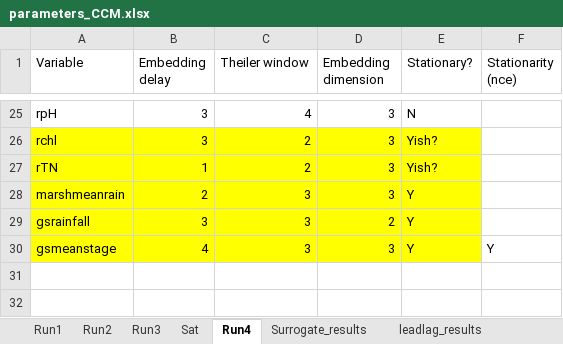
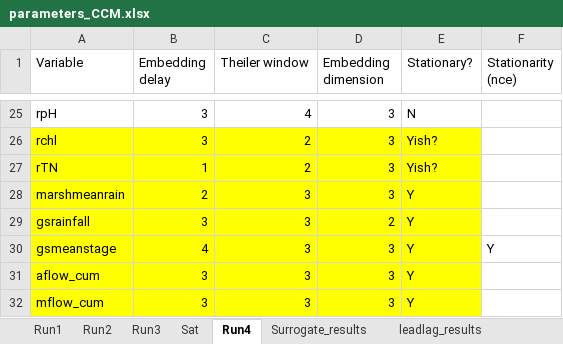
Before and after one commit to jrode010/Algal_blooms, an Excel workbook: parameters_CCM.xlsx, sheet Run4, drawn as a sheet; only a part is shown, gaps mark what is left out; values as stored, in another font and other column widths than the file's, no borders; the diff names each change by its address in the sheet, - before the commit and + after, or states it on an @@ line.

```diff
--- a/parameters_CCM.xlsx (sheet Run4)
+++ b/parameters_CCM.xlsx (sheet Run4)
+row 31: aflow_cum | 3 | 3 | 3 | Y
+row 32: mflow_cum | 3 | 3 | 3 | Y
```
Also changed, not shown: 7 other files.
